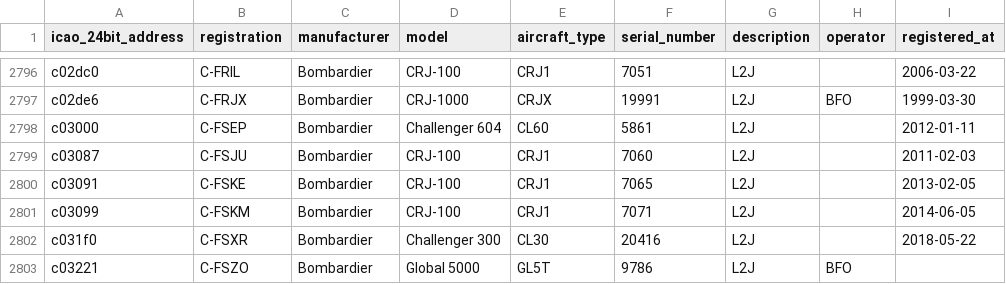
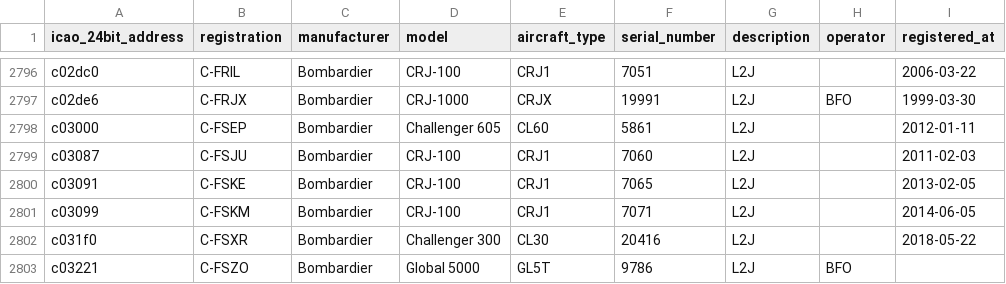
Before and after one commit to jbroutier/whatisflying-db, a CSV file: data/aircraft/bombardier.csv, drawn as a sheet; only a part is shown, gaps mark what is left out; the diff covers the shown part only; the diff names each change by its address in the sheet, - before the commit and + after, or states it on an @@ line.

Commit message:
Fix Bombardier Challenger 604/605 aircraft names.
The model name of the Challenger 604 series aircraft can be guessed from the MSN according to this FSB report: https://fsims.faa.gov/wdocs/fsb/challenger%20604_605_fsb_rev%203.htm

```diff
--- a/data/aircraft/bombardier.csv
+++ b/data/aircraft/bombardier.csv
-D2798 (model): Challenger 604
+D2798 (model): Challenger 605
```
Also changed, not shown: 7 edited cells elsewhere in this file.
